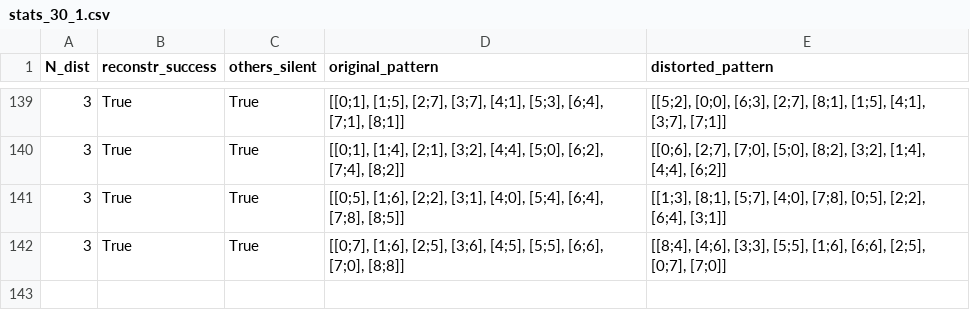
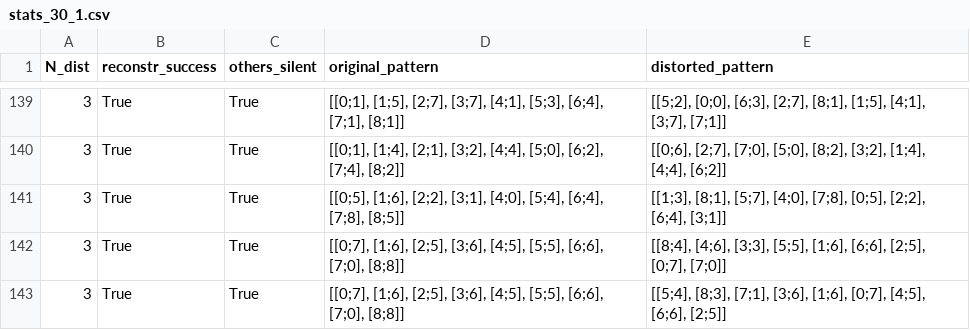
Before and after one commit to FerdinandBujanowski/brian_BCPNN, a CSV file: 20_random_patterns/tests_B/stats_30_1.csv, drawn as a sheet; only a part is shown, gaps mark what is left out; the diff names each change by its address in the sheet, - before the commit and + after, or states it on an @@ line.

```diff
--- a/20_random_patterns/tests_B/stats_30_1.csv
+++ b/20_random_patterns/tests_B/stats_30_1.csv
+row 143: 3 | True | True | [[0;7], [1;6], [2;5], [3;6], [4;5], [5;5], [6;6], [7;0], [8;8]] | [[5;4], [8;3], [7;1], [3;6], [1;6], [0;7], [4;5], [6;6], [2;5]]
```
Also changed, not shown: 20_random_patterns/tests_B/stats_10_3.csv, 20_random_patterns/tests_B/stats_15_3.csv, 1 other file.
